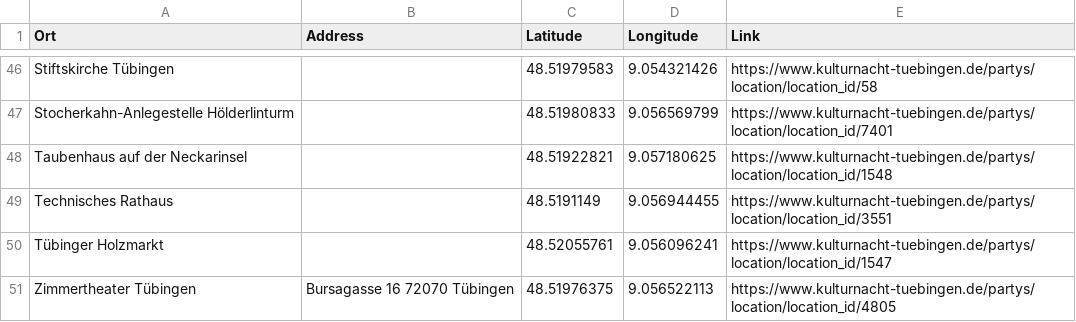
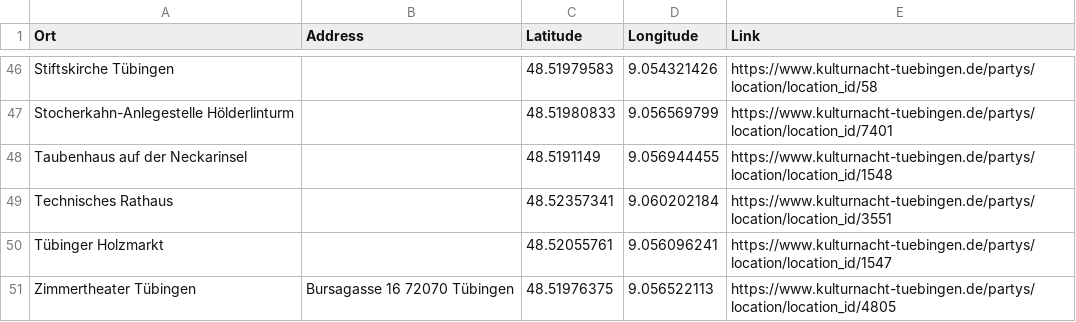
Before and after one commit to gokcergun/kulturnacht_karte, a CSV file: Data/orts.csv, drawn as a sheet; only a part is shown, gaps mark what is left out.

Commit message:
Update orts.csv

```diff
--- a/Data/orts.csv
+++ b/Data/orts.csv
@@ -48,4 +48,4 @@ Stiftskirche Tübingen,,48.51979583,9.054321426,https://www.kulturnacht-tuebinge
 Stocherkahn-Anlegestelle Hölderlinturm,,48.51980833,9.056569799,https://www.kulturnacht-tuebingen.de/partys/location/location_id/7401
-Taubenhaus auf der Neckarinsel,,48.51922821,9.057180625,https://www.kulturnacht-tuebingen.de/partys/location/location_id/1548
-Technisches Rathaus,,48.5191149,9.056944455,https://www.kulturnacht-tuebingen.de/partys/location/location_id/3551
+Taubenhaus auf der Neckarinsel,,48.5191149,9.056944455,https://www.kulturnacht-tuebingen.de/partys/location/location_id/1548
+Technisches Rathaus,,"48.52357341	",9.060202184,https://www.kulturnacht-tuebingen.de/partys/location/location_id/3551
 Tübinger Holzmarkt,,48.52055761,9.056096241,https://www.kulturnacht-tuebingen.de/partys/location/location_id/1547
```
